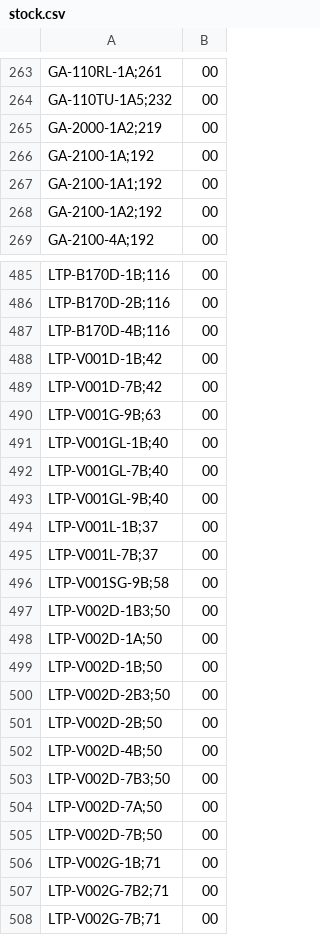
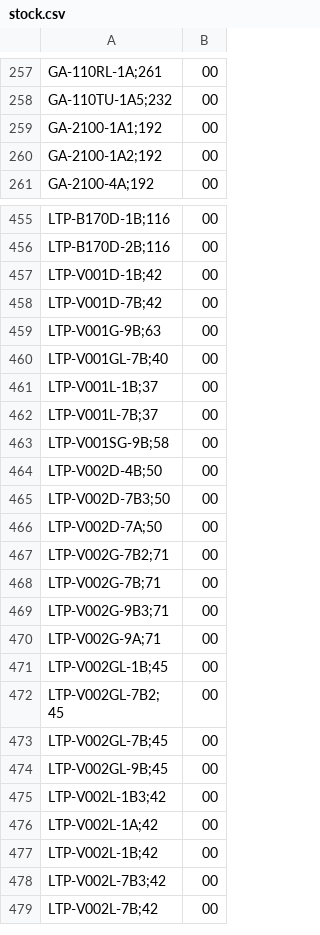
Before and after one commit to DaihatsuHub/CATALOGO-RELOJES-CASIO, a CSV file: stock.csv, drawn as a sheet; only a part is shown, gaps mark what is left out; the shorter side is filled out with more unchanged rows; the diff covers the shown part only; the diff names each change by its address in the sheet, - before the commit and + after, or states it on an @@ line.

Commit message:
Add files via upload

```diff
--- a/stock.csv
+++ b/stock.csv
-row 265: GA-2000-1A2;219 | 00
-row 266: GA-2100-1A;192 | 00
-row 487: LTP-B170D-4B;116 | 00
-row 491: LTP-V001GL-1B;40 | 00
-row 493: LTP-V001GL-9B;40 | 00
-row 497: LTP-V002D-1B3;50 | 00
-row 498: LTP-V002D-1A;50 | 00
-row 499: LTP-V002D-1B;50 | 00
-row 500: LTP-V002D-2B3;50 | 00
-row 501: LTP-V002D-2B;50 | 00
-row 505: LTP-V002D-7B;50 | 00
-row 506: LTP-V002G-1B;71 | 00
```
Also changed, not shown: 52 removed rows elsewhere in this file.
